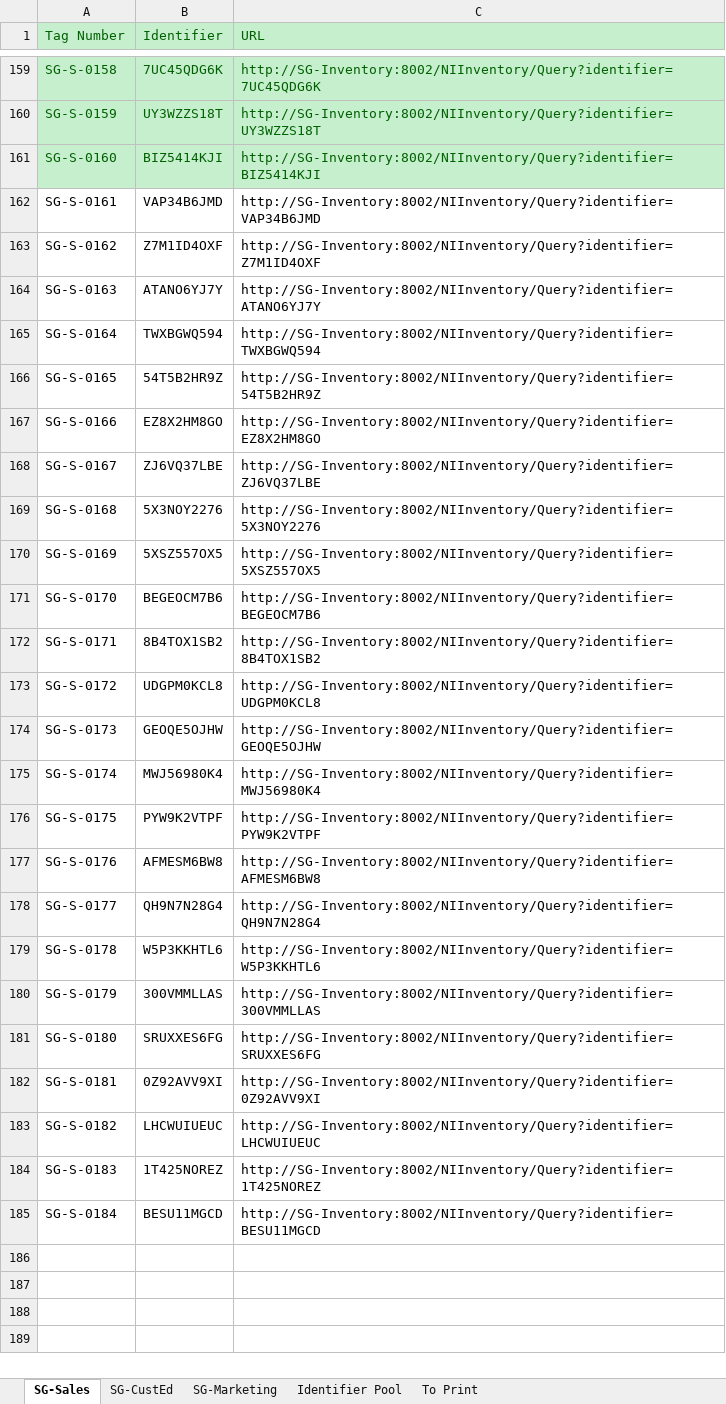
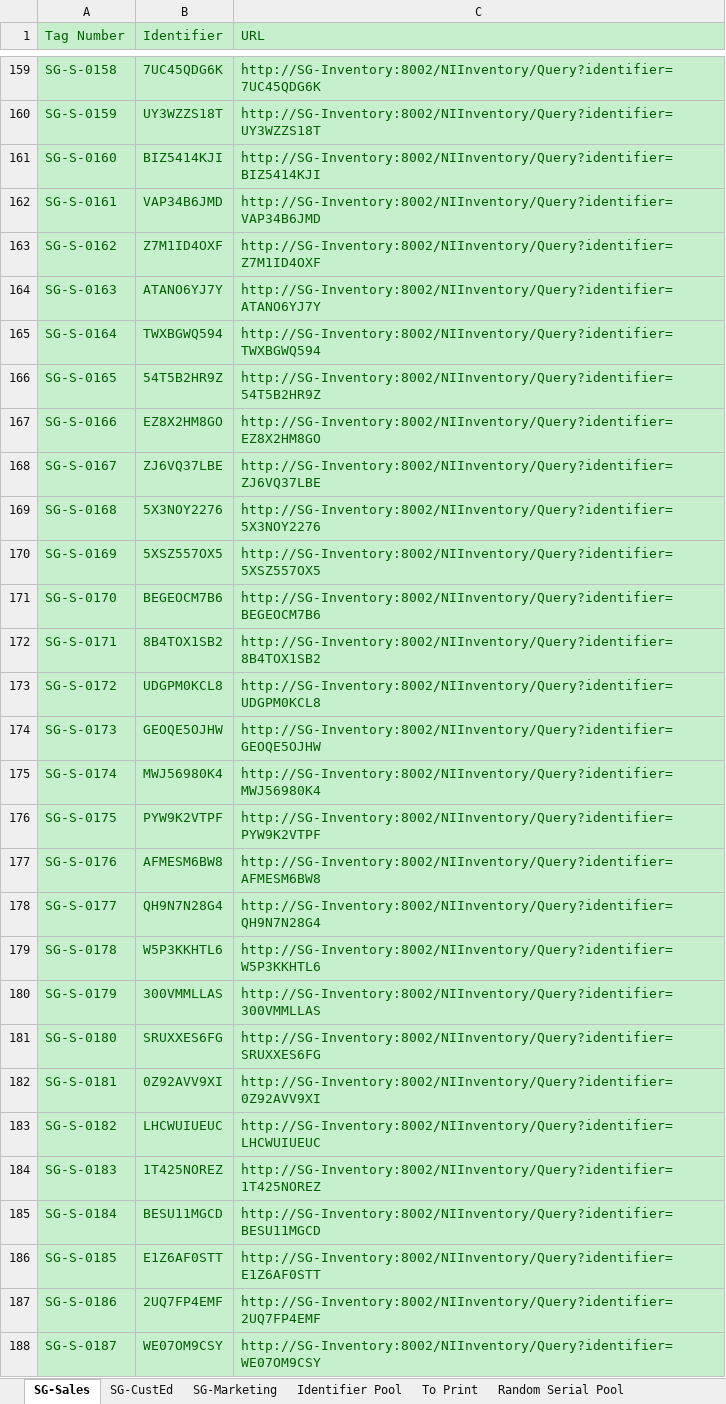
Before and after one commit to feesho/AE-Lunch-Server, an Excel workbook: Inventory Master List.xlsx, sheet SG-Sales, drawn as a sheet; only a part is shown, gaps mark what is left out; values as stored, in another font and other column widths than the file's, no borders; the diff covers the shown part only; the diff names each change by its address in the sheet, - before the commit and + after, or states it on an @@ line.

```diff
--- a/Inventory Master List.xlsx (sheet SG-Sales)
+++ b/Inventory Master List.xlsx (sheet SG-Sales)
+sheet tab: Random Serial Pool
@@ A162:C185 fill: none → #C6EFCE, text colour: black → #006100 @@
+row 186: SG-S-0185 | E1Z6AF0STT | http://SG-Inventory:8002/NIInventory/Query?identifier=E1Z6AF0STT
+row 187: SG-S-0186 | 2UQ7FP4EMF | http://SG-Inventory:8002/NIInventory/Query?identifier=2UQ7FP4EMF
+row 188: SG-S-0187 | WE07OM9CSY | http://SG-Inventory:8002/NIInventory/Query?identifier=WE07OM9CSY
```
Also changed, not shown: 256 added rows elsewhere in this sheet, sheet Identifier Pool, sheet To Print, sheet SG-Marketing, 11 other files.
